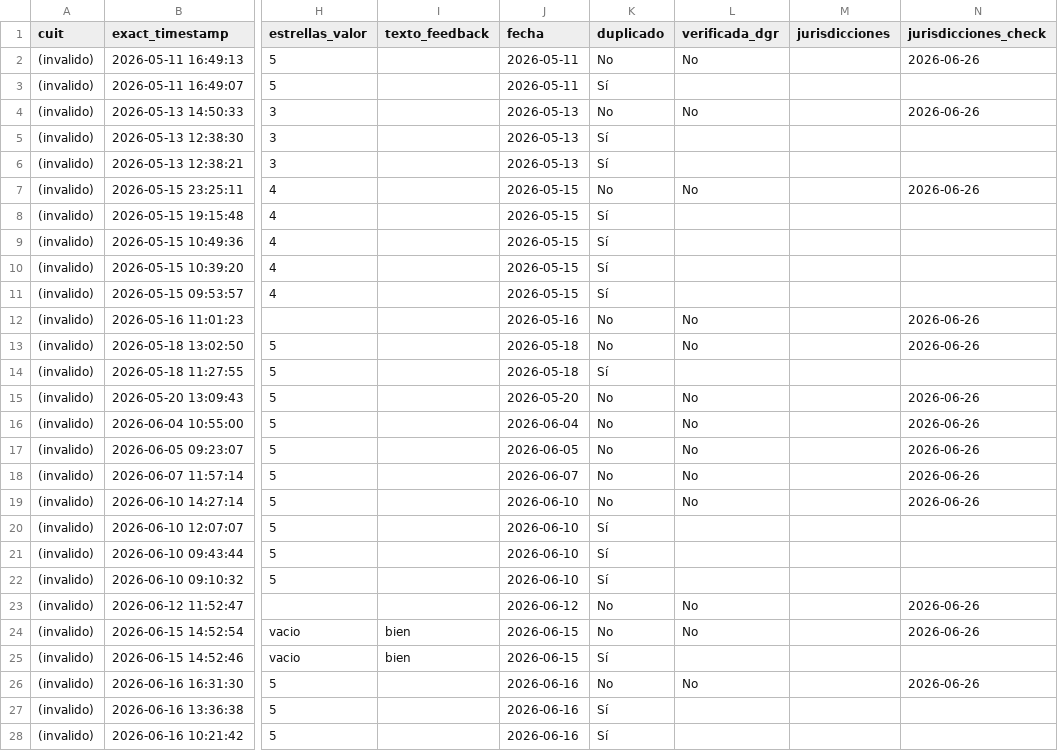
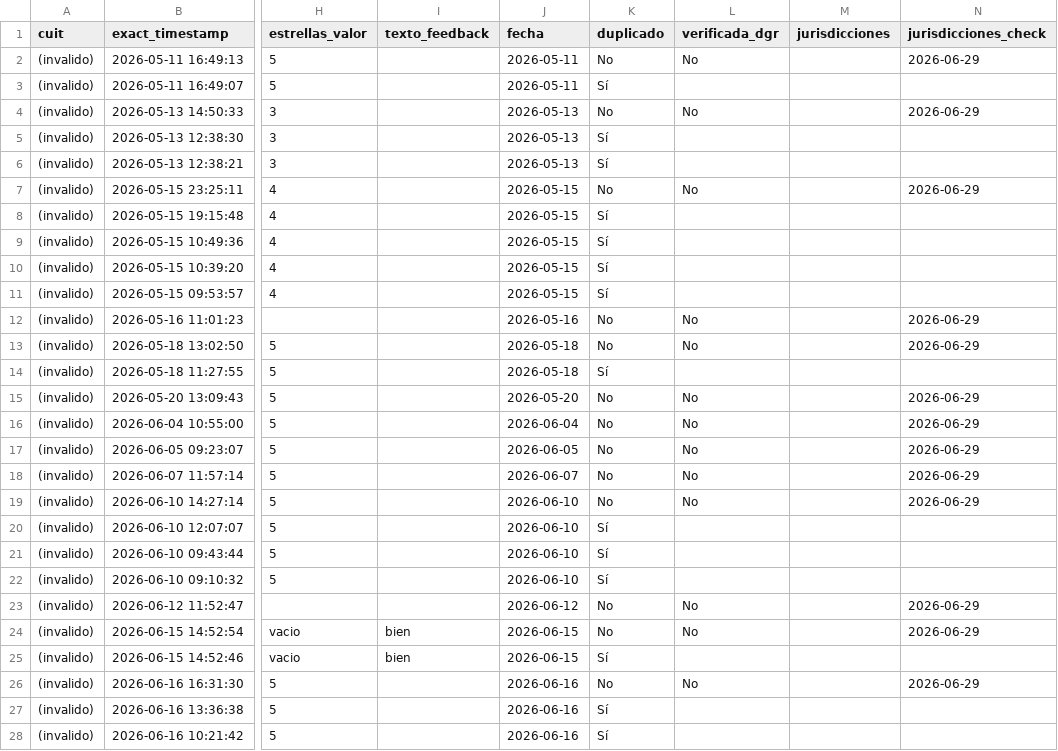
Before and after one commit to framirez-comarb/ps-verificacion-comarb, a CSV file: ps_verificacion.csv, drawn as a sheet; only a part is shown, gaps mark what is left out; the diff covers the shown part only; the diff names each change by its address in the sheet, - before the commit and + after, or states it on an @@ line.

```diff
--- a/ps_verificacion.csv
+++ b/ps_verificacion.csv
-N2 (jurisdicciones_check): 2026-06-26
+N2 (jurisdicciones_check): 2026-06-29
-N4 (jurisdicciones_check): 2026-06-26
+N4 (jurisdicciones_check): 2026-06-29
-N7 (jurisdicciones_check): 2026-06-26
+N7 (jurisdicciones_check): 2026-06-29
-N12:N13 (jurisdicciones_check): 2026-06-26
+N12:N13 (jurisdicciones_check): 2026-06-29
-N15:N19 (jurisdicciones_check): 2026-06-26
+N15:N19 (jurisdicciones_check): 2026-06-29
-N23:N24 (jurisdicciones_check): 2026-06-26
+N23:N24 (jurisdicciones_check): 2026-06-29
-N26 (jurisdicciones_check): 2026-06-26
+N26 (jurisdicciones_check): 2026-06-29
```
Also changed, not shown: 4 added rows and 23 edited cells elsewhere in this file, ps_verificacion_errores.csv, 3 other files.
